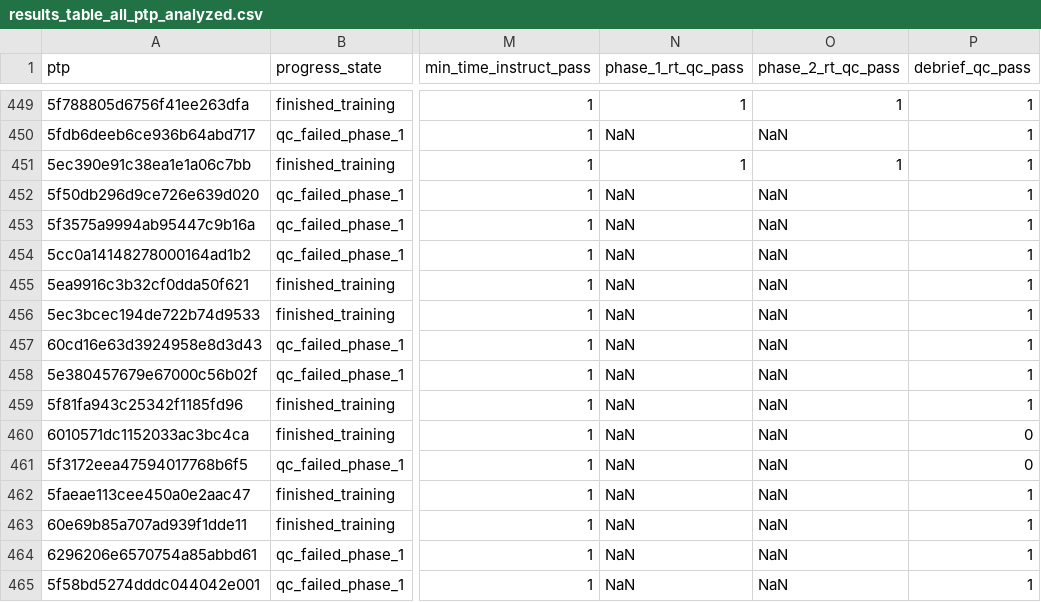
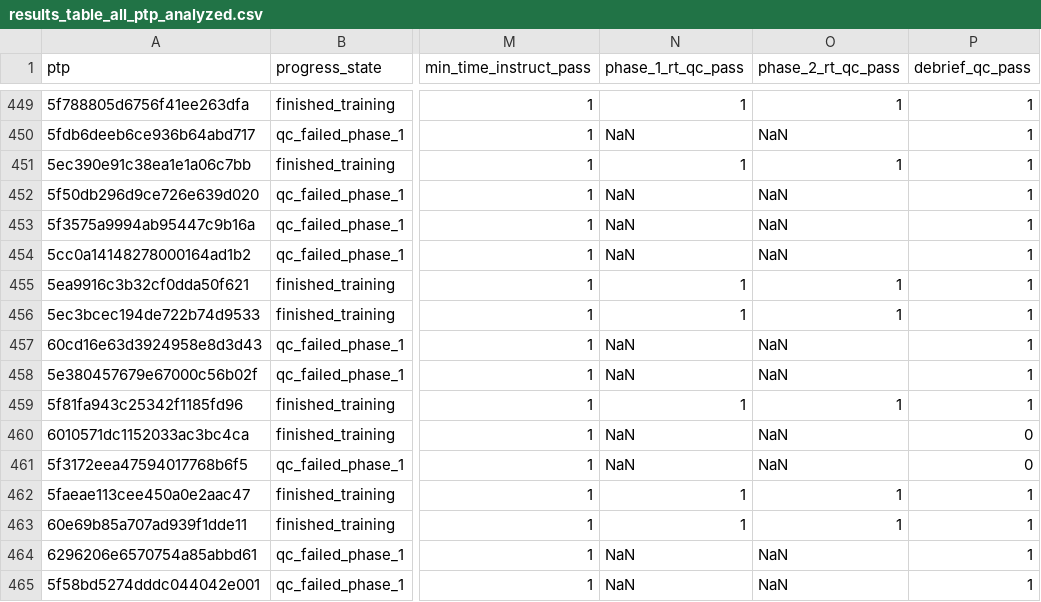
Before and after one commit to LevanBokeria/concept_gen_analysis, a CSV file: results/analysis/results_table_all_ptp_analyzed.csv, drawn as a sheet; only a part is shown, gaps mark what is left out; the diff names each change by its address in the sheet, - before the commit and + after, or states it on an @@ line.

```diff
--- a/results/analysis/results_table_all_ptp_analyzed.csv
+++ b/results/analysis/results_table_all_ptp_analyzed.csv
-N455:N456 (phase_1_rt_qc_pass): NaN
+N455:N456 (phase_1_rt_qc_pass): 1
-O455:O456 (phase_2_rt_qc_pass): NaN
+O455:O456 (phase_2_rt_qc_pass): 1
-N459 (phase_1_rt_qc_pass): NaN
+N459 (phase_1_rt_qc_pass): 1
-O459 (phase_2_rt_qc_pass): NaN
+O459 (phase_2_rt_qc_pass): 1
-N462:N463 (phase_1_rt_qc_pass): NaN
+N462:N463 (phase_1_rt_qc_pass): 1
-O462:O463 (phase_2_rt_qc_pass): NaN
+O462:O463 (phase_2_rt_qc_pass): 1
```
Also changed, not shown: 8 other files.
